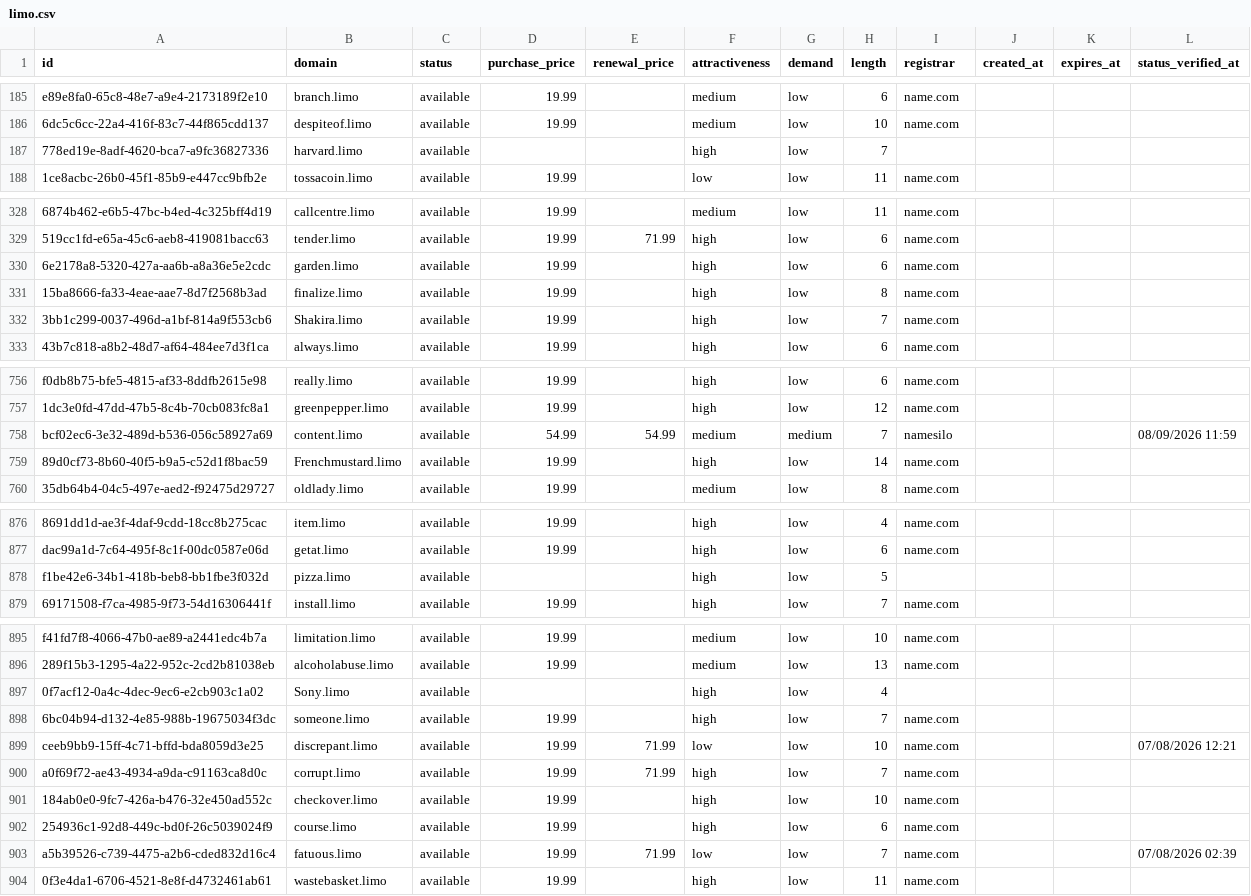
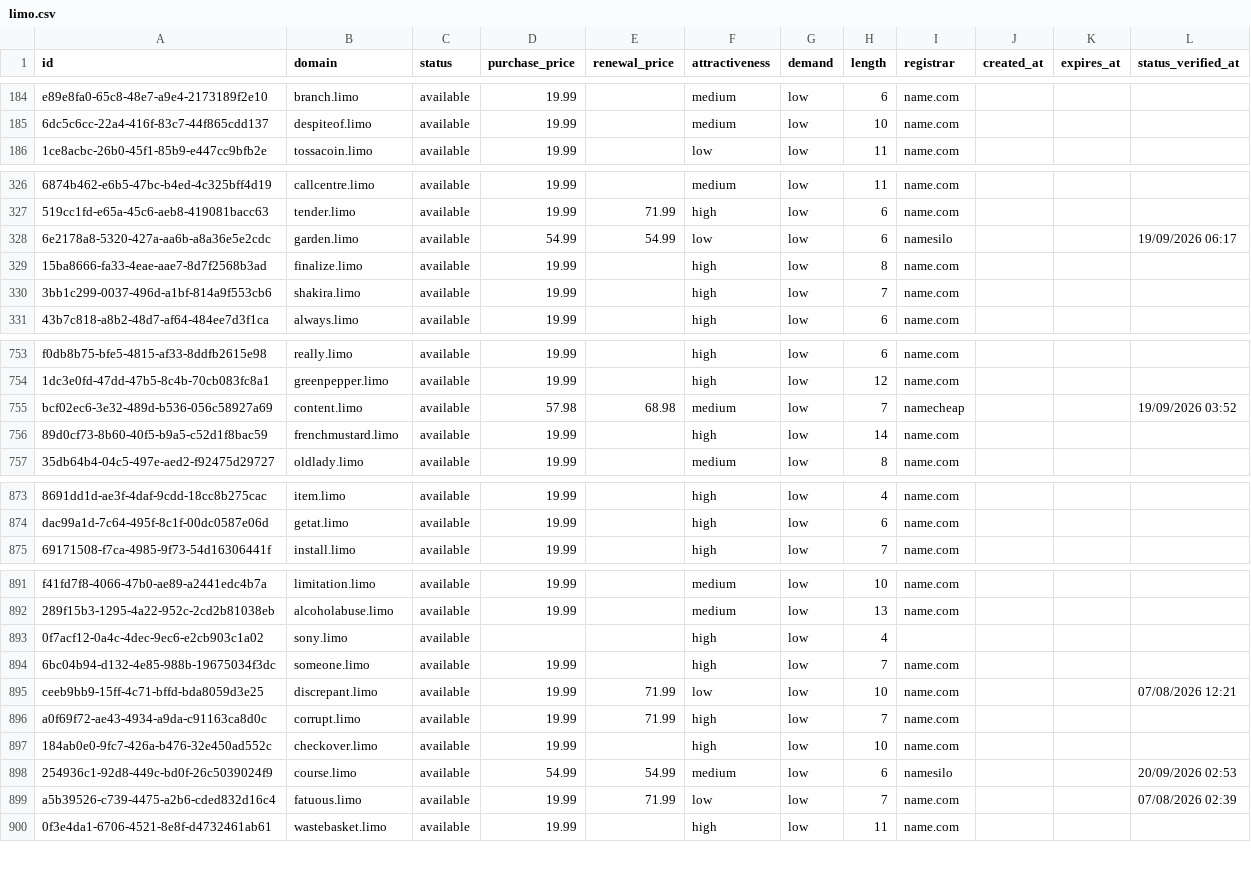
Before and after one commit to UniqueDomains/limo-oneword-domains, a CSV file: limo.csv, drawn as a sheet; only a part is shown, gaps mark what is left out; removed rows and columns are numbered as before the commit, all else as after; the diff covers the shown part only; the diff names each change by its address in the sheet, - before the commit and + after, or states it on an @@ line.

Commit message:
Domains update

```diff
--- a/limo.csv
+++ b/limo.csv
-row 187: 778ed19e-8adf-4620-bca7-a9fc36827336 | harvard.limo | available |  |  | high | low | 7
-D328 (purchase_price): 19.99
+D328 (purchase_price): 54.99
-E328 (renewal_price): (empty)
+E328 (renewal_price): 54.99
-F328 (attractiveness): high
+F328 (attractiveness): low
-I328 (registrar): name.com
+I328 (registrar): namesilo
-L328 (status_verified_at): (empty)
+L328 (status_verified_at): 19/09/2026 06:17
-B330 (domain): Shakira.limo
+B330 (domain): shakira.limo
-D755 (purchase_price): 54.99
+D755 (purchase_price): 57.98
-E755 (renewal_price): 54.99
+E755 (renewal_price): 68.98
-G755 (demand): medium
+G755 (demand): low
-I755 (registrar): namesilo
+I755 (registrar): namecheap
-L755 (status_verified_at): 08/09/2026 11:59
+L755 (status_verified_at): 19/09/2026 03:52
-B756 (domain): Frenchmustard.limo
+B756 (domain): frenchmustard.limo
-row 878: f1be42e6-34b1-418b-beb8-bb1fbe3f032d | pizza.limo | available |  |  | high | low | 5
-B893 (domain): Sony.limo
+B893 (domain): sony.limo
-D898 (purchase_price): 19.99
+D898 (purchase_price): 54.99
-E898 (renewal_price): (empty)
+E898 (renewal_price): 54.99
-F898 (attractiveness): high
+F898 (attractiveness): medium
-I898 (registrar): name.com
+I898 (registrar): namesilo
-L898 (status_verified_at): (empty)
+L898 (status_verified_at): 20/09/2026 02:53
```
Also changed, not shown: 4 added rows, 2 removed rows and 89 edited cells elsewhere in this file, 4 other files.
